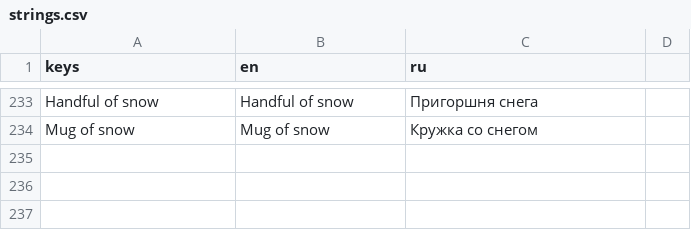
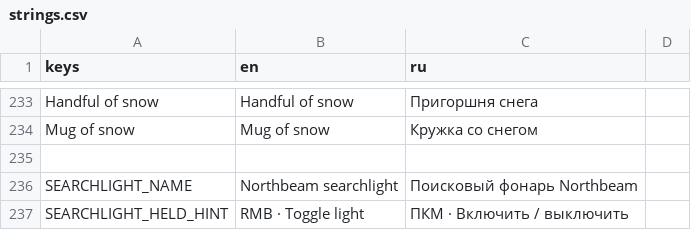
Before and after one commit to Nolavel/Hoarbound, a CSV file: localization/strings.csv, drawn as a sheet; only a part is shown, gaps mark what is left out.

Commit message:
Integrate NORTHBEAM searchlight pickup and held lighting

```diff
--- a/localization/strings.csv
+++ b/localization/strings.csv
@@ -234 +234,4 @@ Handful of snow,Handful of snow,Пригоршня снега
 Mug of snow,Mug of snow,Кружка со снегом
+
+SEARCHLIGHT_NAME,Northbeam searchlight,Поисковый фонарь Northbeam
+SEARCHLIGHT_HELD_HINT,RMB · Toggle light,ПКМ · Включить / выключить
```
Also changed, not shown: 46 other files.
